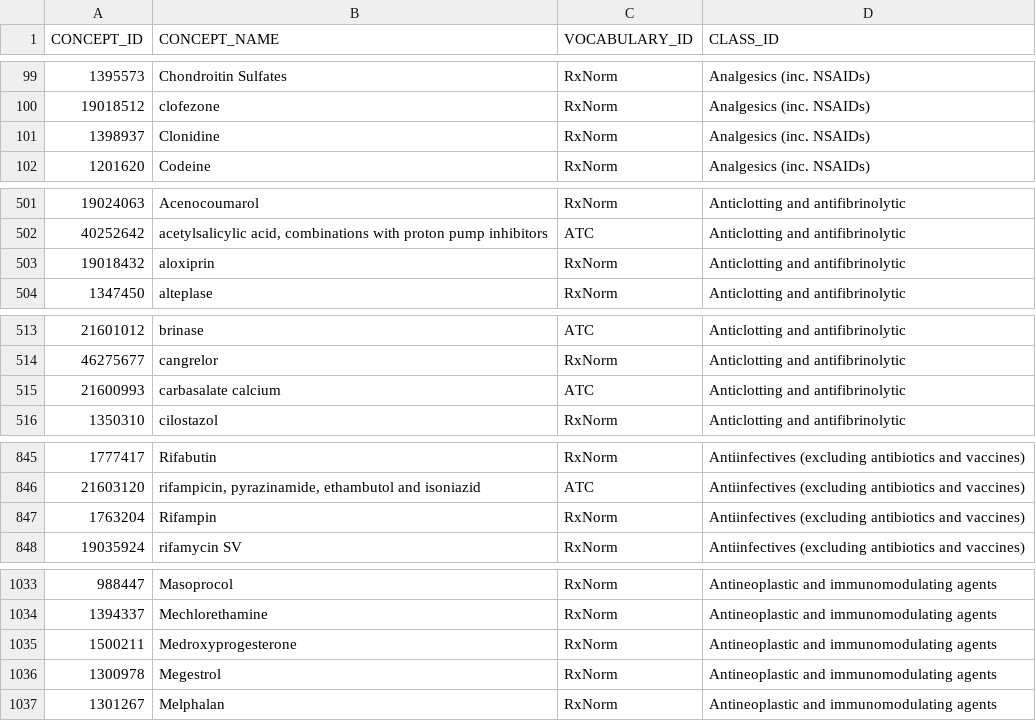
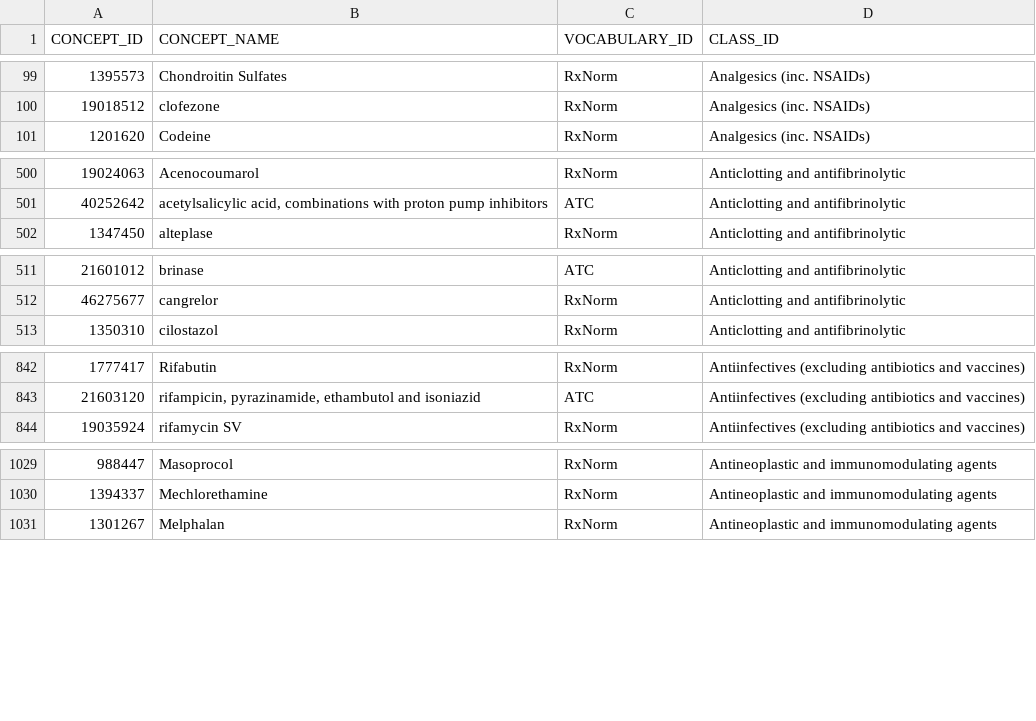
Before and after one commit to OHDSI/StudyProtocols, a CSV file: DrugsInPeds/inst/csv/CustomClassification.csv, drawn as a sheet; only a part is shown, gaps mark what is left out; the diff covers the shown part only.

Commit message:
Updated drug classification in pediatrics study

```diff
--- a/DrugsInPeds/inst/csv/CustomClassification.csv
+++ b/DrugsInPeds/inst/csv/CustomClassification.csv
@@ -100,3 +100,2 @@
 19018512,"clofezone","RxNorm","Analgesics (inc. NSAIDs)"
-1398937,"Clonidine","RxNorm","Analgesics (inc. NSAIDs)"
 1201620,"Codeine","RxNorm","Analgesics (inc. NSAIDs)"
@@ -502,3 +501,2 @@
 40252642,"acetylsalicylic acid, combinations with proton pump inhibitors","ATC","Anticlotting and antifibrinolytic"
-19018432,"aloxiprin","RxNorm","Anticlotting and antifibrinolytic"
 1347450,"alteplase","RxNorm","Anticlotting and antifibrinolytic"
@@ -514,3 +512,2 @@
 46275677,"cangrelor","RxNorm","Anticlotting and antifibrinolytic"
-21600993,"carbasalate calcium","ATC","Anticlotting and antifibrinolytic"
 1350310,"cilostazol","RxNorm","Anticlotting and antifibrinolytic"
@@ -846,3 +843,2 @@
 21603120,"rifampicin, pyrazinamide, ethambutol and isoniazid","ATC","Antiinfectives (excluding antibiotics and vaccines)"
-1763204,"Rifampin","RxNorm","Antiinfectives (excluding antibiotics and vaccines)"
 19035924,"rifamycin SV","RxNorm","Antiinfectives (excluding antibiotics and vaccines)"
@@ -1034,4 +1030,2 @@
 1394337,"Mechlorethamine","RxNorm","Antineoplastic and immunomodulating agents"
-1500211,"Medroxyprogesterone","RxNorm","Antineoplastic and immunomodulating agents"
-1300978,"Megestrol","RxNorm","Antineoplastic and immunomodulating agents"
 1301267,"Melphalan","RxNorm","Antineoplastic and immunomodulating agents"
```
Also changed, not shown: 1 removed row elsewhere in this file, 9 other files.
